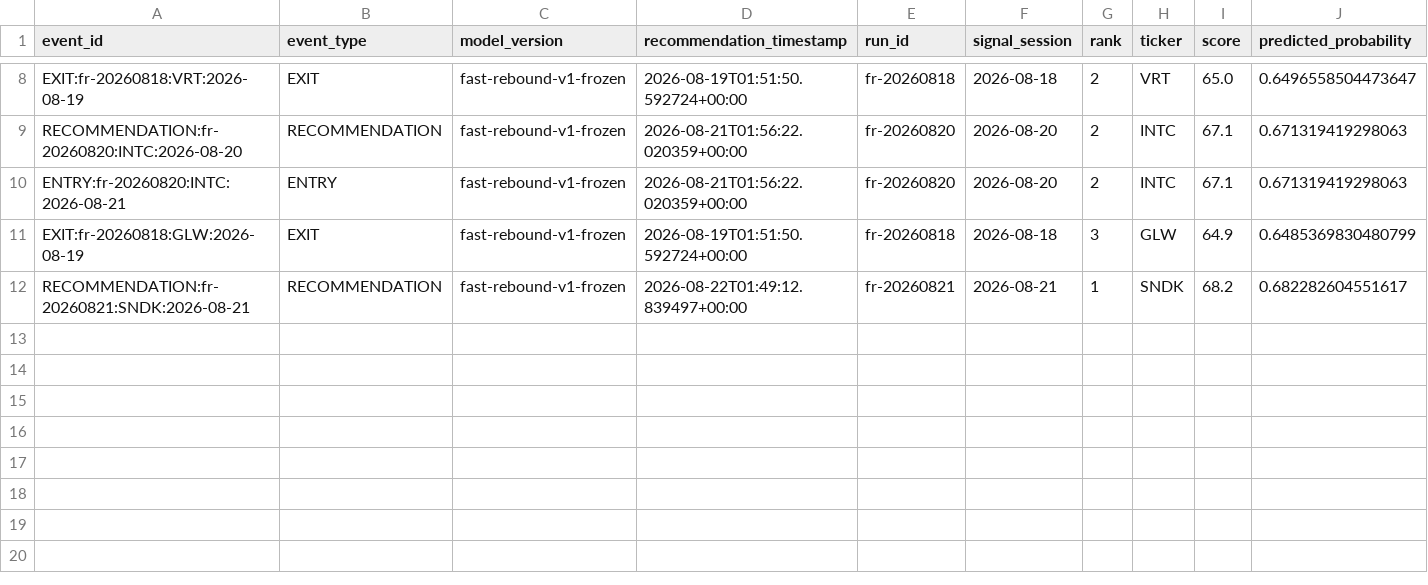
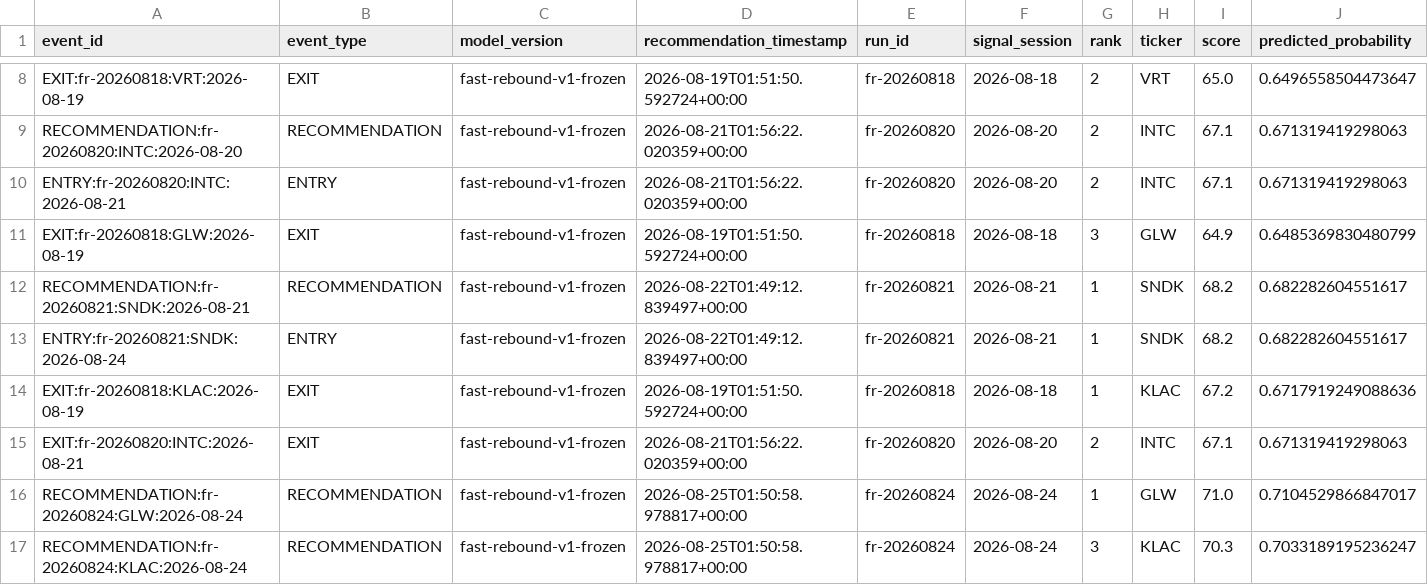
Before and after one commit to ankurjha83/fast-rebound-scanner, a CSV file: state/prospective_ledger.csv, drawn as a sheet; only a part is shown, gaps mark what is left out; rows hold the shown columns only; the diff names each change by its address in the sheet, - before the commit and + after, or states it on an @@ line.

Commit message:
chore: persist Fast Rebound state [skip ci]

```diff
--- a/state/prospective_ledger.csv
+++ b/state/prospective_ledger.csv
+row 13: ENTRY:fr-20260821:SNDK:2026-08-24 | ENTRY | fast-rebound-v1-frozen | 2026-08-22T01:49:12.839497+00:00 | fr-20260821 | 2026-08-21 | 1 | SNDK | 68.2 | 0.682282604551617
+row 14: EXIT:fr-20260818:KLAC:2026-08-19 | EXIT | fast-rebound-v1-frozen | 2026-08-19T01:51:50.592724+00:00 | fr-20260818 | 2026-08-18 | 1 | KLAC | 67.2 | 0.6717919249088636
+row 15: EXIT:fr-20260820:INTC:2026-08-21 | EXIT | fast-rebound-v1-frozen | 2026-08-21T01:56:22.020359+00:00 | fr-20260820 | 2026-08-20 | 2 | INTC | 67.1 | 0.671319419298063
+row 16: RECOMMENDATION:fr-20260824:GLW:2026-08-24 | RECOMMENDATION | fast-rebound-v1-frozen | 2026-08-25T01:50:58.978817+00:00 | fr-20260824 | 2026-08-24 | 1 | GLW | 71.0 | 0.7104529866847017
+row 17: RECOMMENDATION:fr-20260824:KLAC:2026-08-24 | RECOMMENDATION | fast-rebound-v1-frozen | 2026-08-25T01:50:58.978817+00:00 | fr-20260824 | 2026-08-24 | 3 | KLAC | 70.3 | 0.7033189195236247
```
Also changed, not shown: state/prospective_equity.csv, 5 other files.
